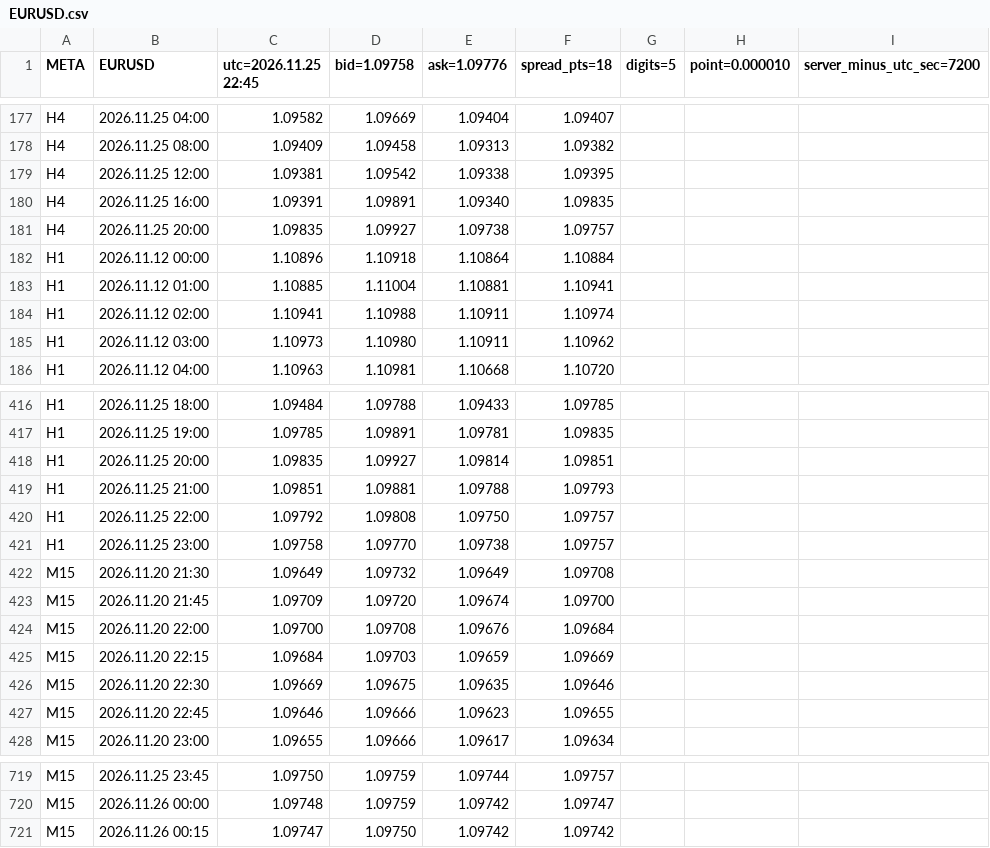
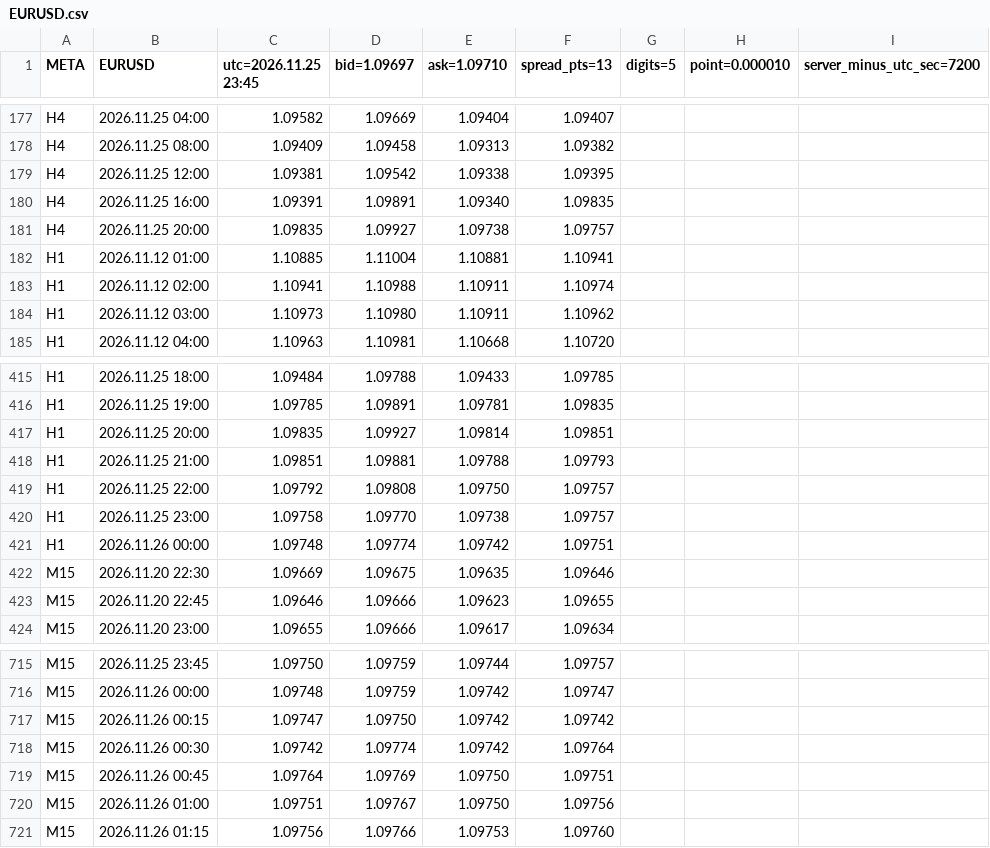
Before and after one commit to SakFakas/bluescalper-plan, a CSV file: data/EURUSD.csv, drawn as a sheet; only a part is shown, gaps mark what is left out; removed rows and columns are numbered as before the commit, all else as after; the diff names each change by its address in the sheet, - before the commit and + after, or states it on an @@ line.

Commit message:
data 2026.11.25 23:45

```diff
--- a/data/EURUSD.csv
+++ b/data/EURUSD.csv
-C1: utc=2026.11.25 22:45
+C1: utc=2026.11.25 23:45
-D1: bid=1.09758
+D1: bid=1.09697
-E1: ask=1.09776
+E1: ask=1.09710
-F1: spread_pts=18
+F1: spread_pts=13
-row 182: H1 | 2026.11.12 00:00 | 1.10896 | 1.10918 | 1.10864 | 1.10884
-row 422: M15 | 2026.11.20 21:30 | 1.09649 | 1.09732 | 1.09649 | 1.09708
-row 423: M15 | 2026.11.20 21:45 | 1.09709 | 1.09720 | 1.09674 | 1.09700
-row 424: M15 | 2026.11.20 22:00 | 1.09700 | 1.09708 | 1.09676 | 1.09684
-row 425: M15 | 2026.11.20 22:15 | 1.09684 | 1.09703 | 1.09659 | 1.09669
+row 421: H1 | 2026.11.26 00:00 | 1.09748 | 1.09774 | 1.09742 | 1.09751
+row 718: M15 | 2026.11.26 00:30 | 1.09742 | 1.09774 | 1.09742 | 1.09764
+row 719: M15 | 2026.11.26 00:45 | 1.09764 | 1.09769 | 1.09750 | 1.09751
+row 720: M15 | 2026.11.26 01:00 | 1.09751 | 1.09767 | 1.09750 | 1.09756
+row 721: M15 | 2026.11.26 01:15 | 1.09756 | 1.09766 | 1.09753 | 1.09760
```
